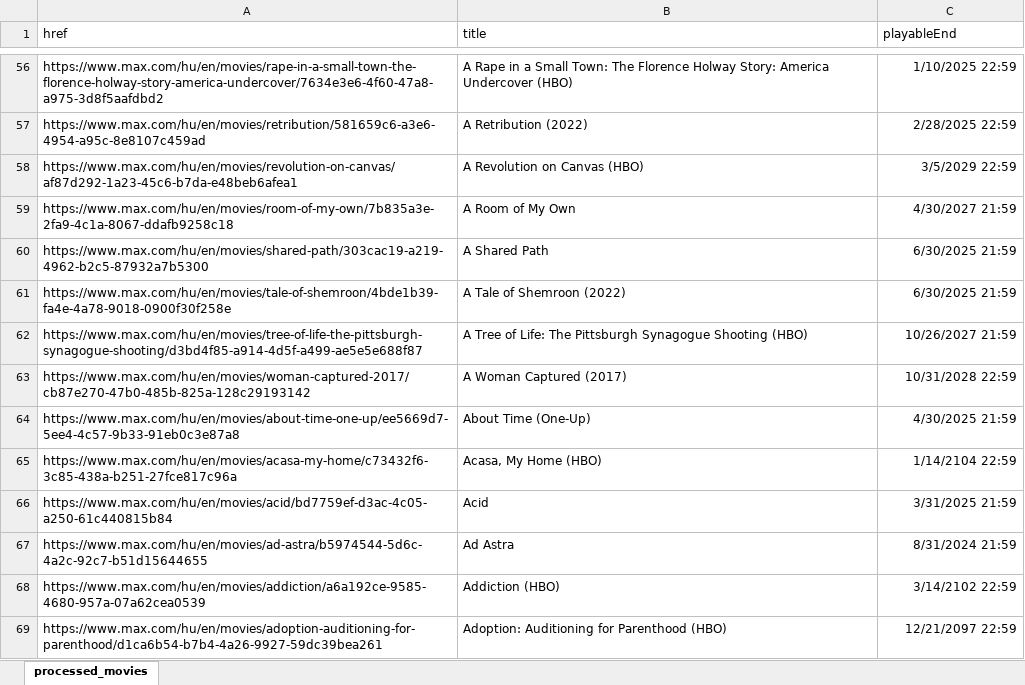
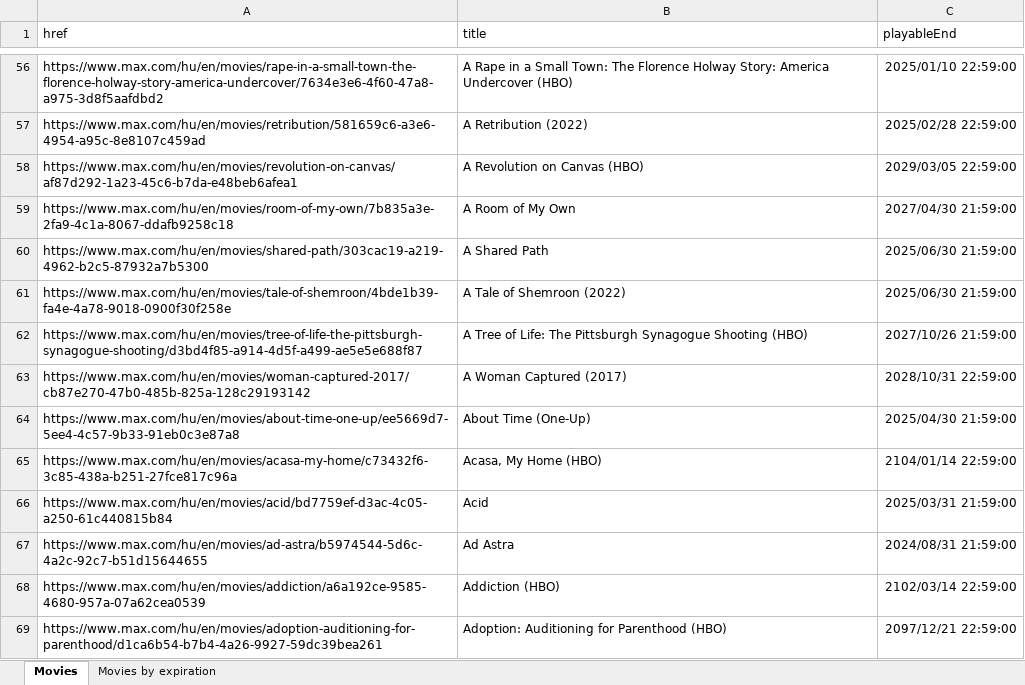
Before and after one commit to unlimitedtoons/unlimitedtoons.github.io, an Excel workbook: MaxHuMovies.xlsx, sheet Movies, drawn as a sheet; only a part is shown, gaps mark what is left out; values as stored, in another font and other column widths than the file's, no borders; conditional formats not drawn; the diff covers the shown part only; the diff names each change by its address in the sheet, - before the commit and + after, or states it on an @@ line.

```diff
--- a/MaxHuMovies.xlsx (sheet Movies)
+++ b/MaxHuMovies.xlsx (sheet Movies)
-sheet tab: processed_movies
+sheet tab: Movies
+sheet tab: Movies by expiration
-C56 (playableEnd): 1/10/2025 22:59
+C56 (playableEnd): 2025/01/10 22:59:00
-C57 (playableEnd): 2/28/2025 22:59
+C57 (playableEnd): 2025/02/28 22:59:00
-C58 (playableEnd): 3/5/2029 22:59
+C58 (playableEnd): 2029/03/05 22:59:00
-C59 (playableEnd): 4/30/2027 21:59
+C59 (playableEnd): 2027/04/30 21:59:00
-C60:C61 (playableEnd): 6/30/2025 21:59
+C60:C61 (playableEnd): 2025/06/30 21:59:00
-C62 (playableEnd): 10/26/2027 21:59
+C62 (playableEnd): 2027/10/26 21:59:00
-C63 (playableEnd): 10/31/2028 22:59
+C63 (playableEnd): 2028/10/31 22:59:00
-C64 (playableEnd): 4/30/2025 21:59
+C64 (playableEnd): 2025/04/30 21:59:00
-C65 (playableEnd): 1/14/2104 22:59
+C65 (playableEnd): 2104/01/14 22:59:00
-C66 (playableEnd): 3/31/2025 21:59
+C66 (playableEnd): 2025/03/31 21:59:00
-C67 (playableEnd): 8/31/2024 21:59
+C67 (playableEnd): 2024/08/31 21:59:00
-C68 (playableEnd): 3/14/2102 22:59
+C68 (playableEnd): 2102/03/14 22:59:00
-C69 (playableEnd): 12/21/2097 22:59
+C69 (playableEnd): 2097/12/21 22:59:00
```
Also changed, not shown: 1660 edited cells and cell formats elsewhere in this sheet, MaxHuSeries.xlsx.
